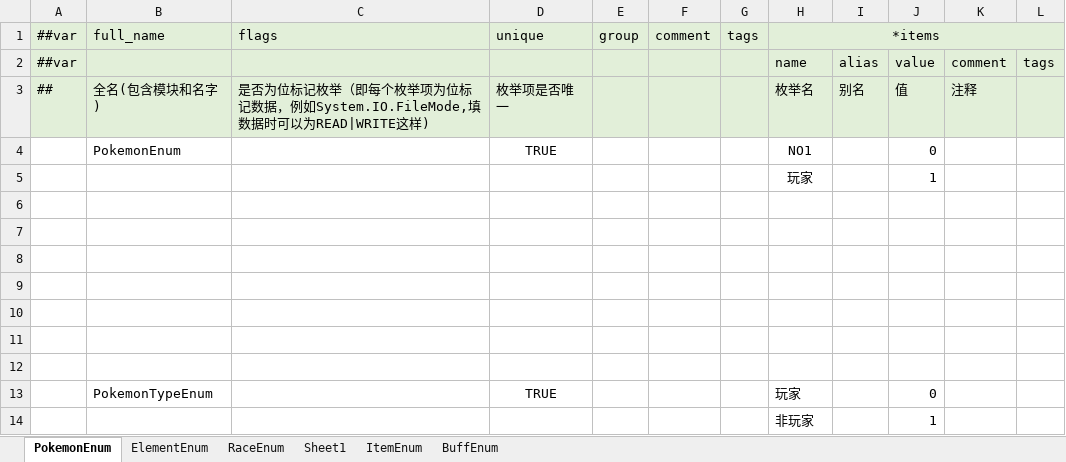
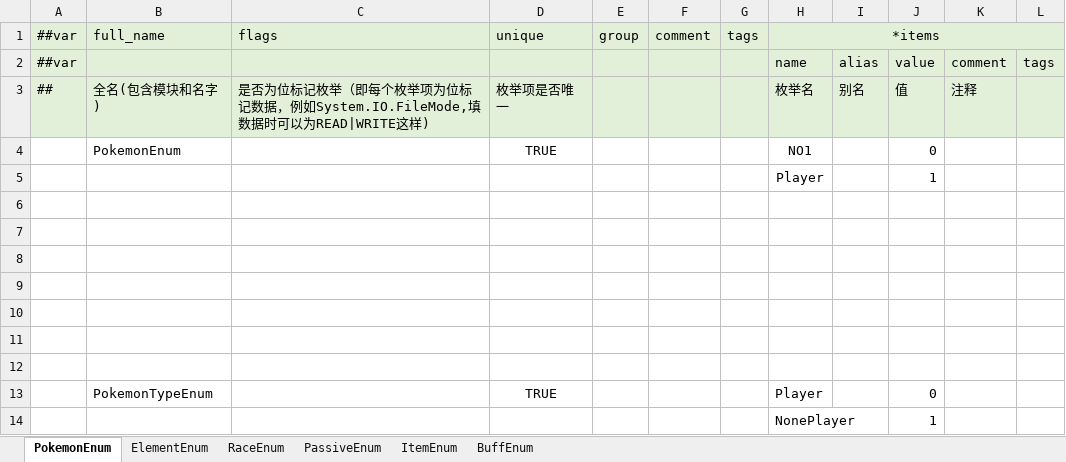
Before and after one commit to Unity-Devlop/Project-SS, an Excel workbook: Excel/Datas/__enums__.xlsx, sheet PokemonEnum, drawn as a sheet; values as stored, in another font and other column widths than the file's, no borders; the diff names each change by its address in the sheet, - before the commit and + after, or states it on an @@ line.

```diff
--- a/Excel/Datas/__enums__.xlsx (sheet PokemonEnum)
+++ b/Excel/Datas/__enums__.xlsx (sheet PokemonEnum)
-sheet tab: Sheet1
+sheet tab: PassiveEnum
-H5: 玩家
+H5: Player
-H13: 玩家
+H13: Player
-H14: 非玩家
+H14: NonePlayer
```
Also changed, not shown: sheet ItemEnum, sheet PassiveEnum, sheet RaceEnum, Excel/Datas/card_item.xlsx, Excel/Datas/card_terrain.xlsx, 1 other file.
